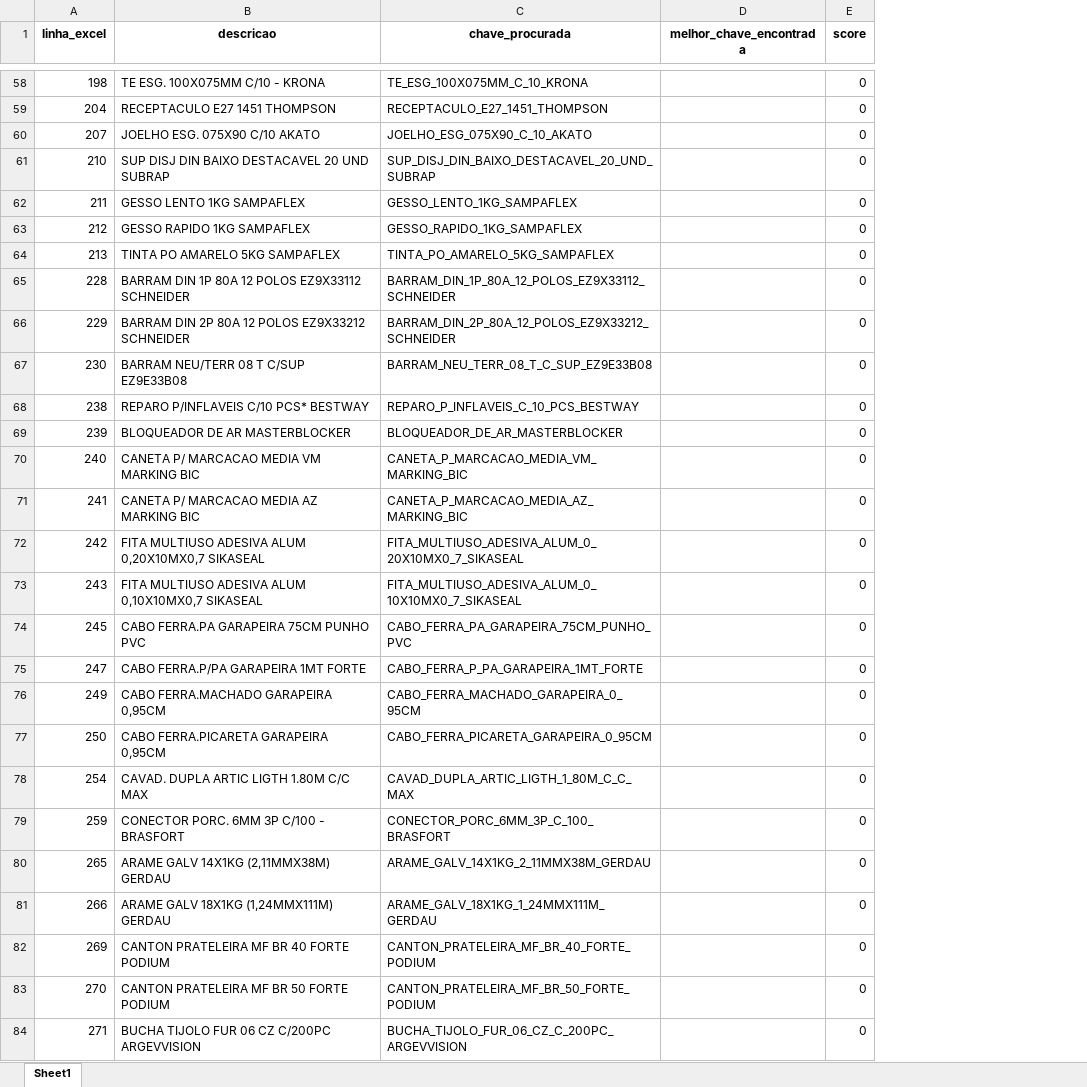
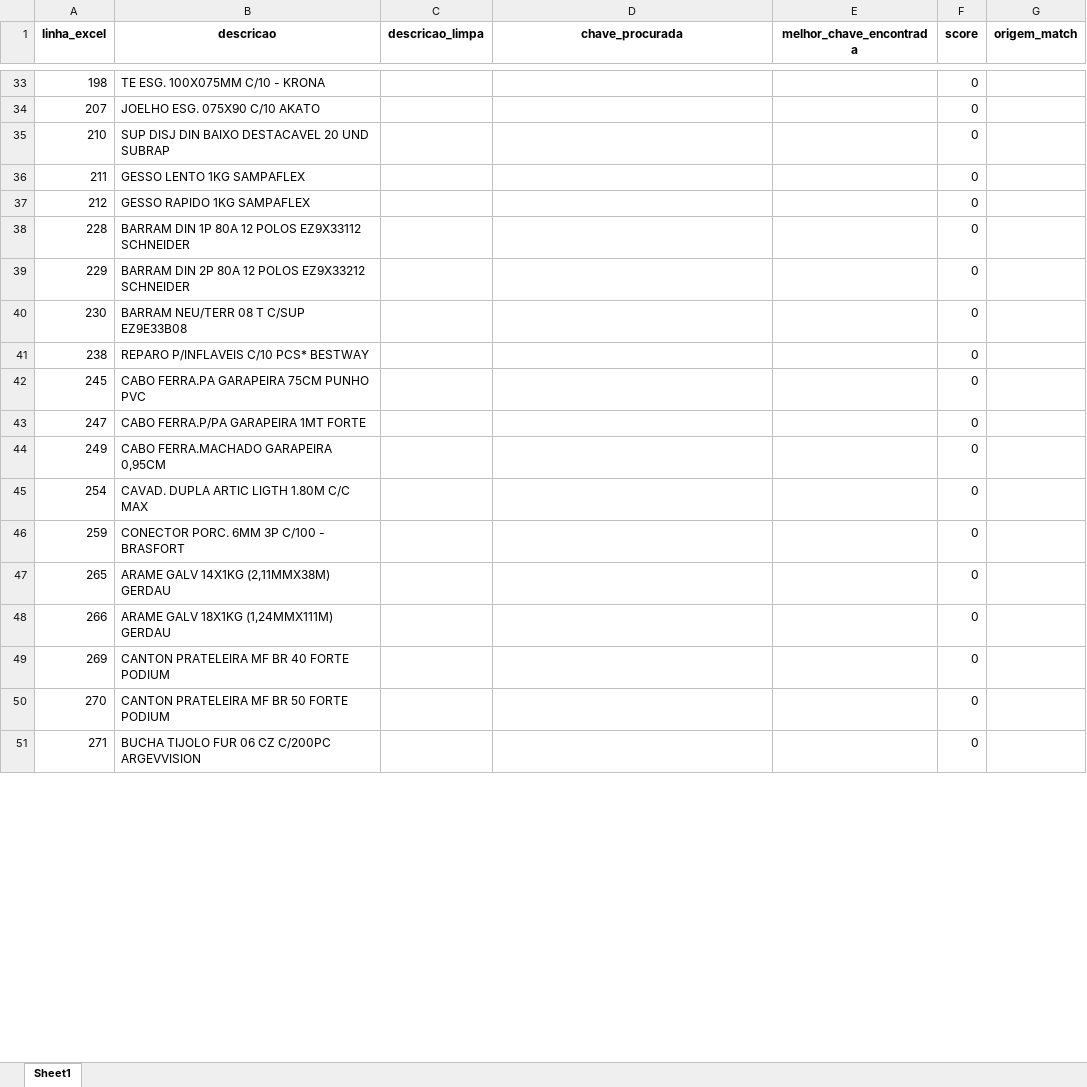
Before and after one commit to Lucas-Fernandes-Silva/auto_shopee, an Excel workbook: relatorio_produtos_sem_imagem.xlsx, sheet Sheet1, drawn as a sheet; only a part is shown, gaps mark what is left out; values as stored, in another font and other column widths than the file's, no borders; removed rows and columns are numbered as before the commit, all else as after; the diff covers the shown part only; the diff names each change by its address in the sheet, - before the commit and + after, or states it on an @@ line.

```diff
--- a/relatorio_produtos_sem_imagem.xlsx (sheet Sheet1)
+++ b/relatorio_produtos_sem_imagem.xlsx (sheet Sheet1)
+column C (descricao_limpa), empty
+column G (origem_match), empty
-D33 (chave_procurada): TE_ESG_100X075MM_C_10_KRONA
+D33 (chave_procurada): (empty)
-row 59: 204 | RECEPTACULO E27 1451 THOMPSON | RECEPTACULO_E27_1451_THOMPSON |  | 0
-D34 (chave_procurada): JOELHO_ESG_075X90_C_10_AKATO
+D34 (chave_procurada): (empty)
-D35 (chave_procurada): SUP_DISJ_DIN_BAIXO_DESTACAVEL_20_UND_SUBRAP
+D35 (chave_procurada): (empty)
-D36 (chave_procurada): GESSO_LENTO_1KG_SAMPAFLEX
+D36 (chave_procurada): (empty)
-D37 (chave_procurada): GESSO_RAPIDO_1KG_SAMPAFLEX
+D37 (chave_procurada): (empty)
-row 64: 213 | TINTA PO AMARELO 5KG SAMPAFLEX | TINTA_PO_AMARELO_5KG_SAMPAFLEX |  | 0
-D38 (chave_procurada): BARRAM_DIN_1P_80A_12_POLOS_EZ9X33112_SCHNEIDER
+D38 (chave_procurada): (empty)
-D39 (chave_procurada): BARRAM_DIN_2P_80A_12_POLOS_EZ9X33212_SCHNEIDER
+D39 (chave_procurada): (empty)
-D40 (chave_procurada): BARRAM_NEU_TERR_08_T_C_SUP_EZ9E33B08
+D40 (chave_procurada): (empty)
-D41 (chave_procurada): REPARO_P_INFLAVEIS_C_10_PCS_BESTWAY
+D41 (chave_procurada): (empty)
-row 69: 239 | BLOQUEADOR DE AR MASTERBLOCKER | BLOQUEADOR_DE_AR_MASTERBLOCKER |  | 0
-row 70: 240 | CANETA P/ MARCACAO MEDIA VM MARKING BIC | CANETA_P_MARCACAO_MEDIA_VM_MARKING_BIC |  | 0
-row 71: 241 | CANETA P/ MARCACAO MEDIA AZ MARKING BIC | CANETA_P_MARCACAO_MEDIA_AZ_MARKING_BIC |  | 0
-row 72: 242 | FITA MULTIUSO ADESIVA ALUM 0,20X10MX0,7 SIKASEAL | FITA_MULTIUSO_ADESIVA_ALUM_0_20X10MX0_7_SIKASEAL |  | 0
-row 73: 243 | FITA MULTIUSO ADESIVA ALUM 0,10X10MX0,7 SIKASEAL | FITA_MULTIUSO_ADESIVA_ALUM_0_10X10MX0_7_SIKASEAL |  | 0
-D42 (chave_procurada): CABO_FERRA_PA_GARAPEIRA_75CM_PUNHO_PVC
+D42 (chave_procurada): (empty)
-D43 (chave_procurada): CABO_FERRA_P_PA_GARAPEIRA_1MT_FORTE
+D43 (chave_procurada): (empty)
-D44 (chave_procurada): CABO_FERRA_MACHADO_GARAPEIRA_0_95CM
+D44 (chave_procurada): (empty)
-row 77: 250 | CABO FERRA.PICARETA GARAPEIRA 0,95CM | CABO_FERRA_PICARETA_GARAPEIRA_0_95CM |  | 0
-D45 (chave_procurada): CAVAD_DUPLA_ARTIC_LIGTH_1_80M_C_C_MAX
+D45 (chave_procurada): (empty)
-D46 (chave_procurada): CONECTOR_PORC_6MM_3P_C_100_BRASFORT
+D46 (chave_procurada): (empty)
-D47 (chave_procurada): ARAME_GALV_14X1KG_2_11MMX38M_GERDAU
+D47 (chave_procurada): (empty)
-D48 (chave_procurada): ARAME_GALV_18X1KG_1_24MMX111M_GERDAU
+D48 (chave_procurada): (empty)
-D49 (chave_procurada): CANTON_PRATELEIRA_MF_BR_40_FORTE_PODIUM
+D49 (chave_procurada): (empty)
-D50 (chave_procurada): CANTON_PRATELEIRA_MF_BR_50_FORTE_PODIUM
+D50 (chave_procurada): (empty)
-D51 (chave_procurada): BUCHA_TIJOLO_FUR_06_CZ_C_200PC_ARGEVVISION
+D51 (chave_procurada): (empty)
```
Also changed, not shown: 309 removed rows and 456 edited cells elsewhere in this sheet, planilhas/outputs/Descrição_Limpa.xlsx, relatorio_erros_upload.xlsx, 19 other files.
